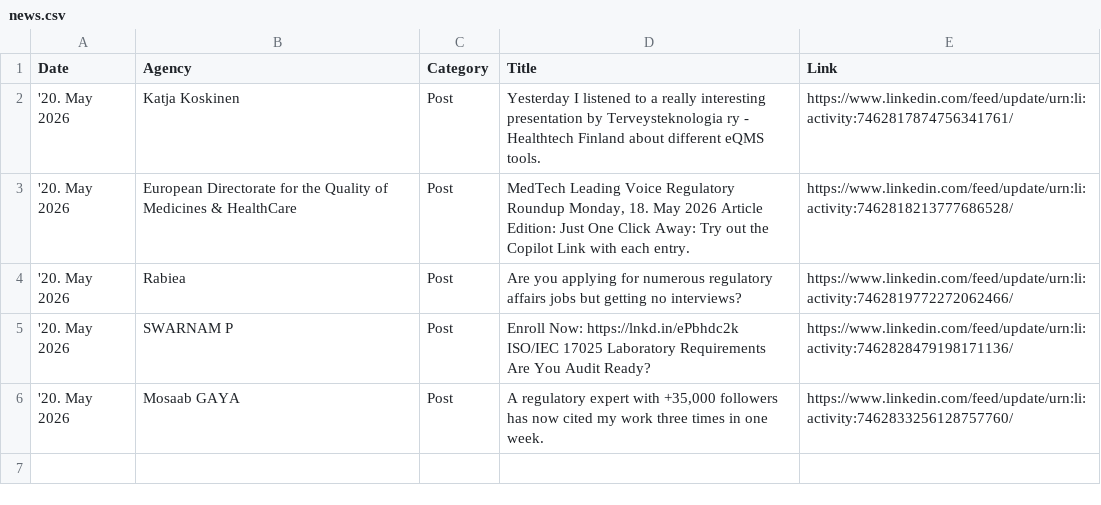
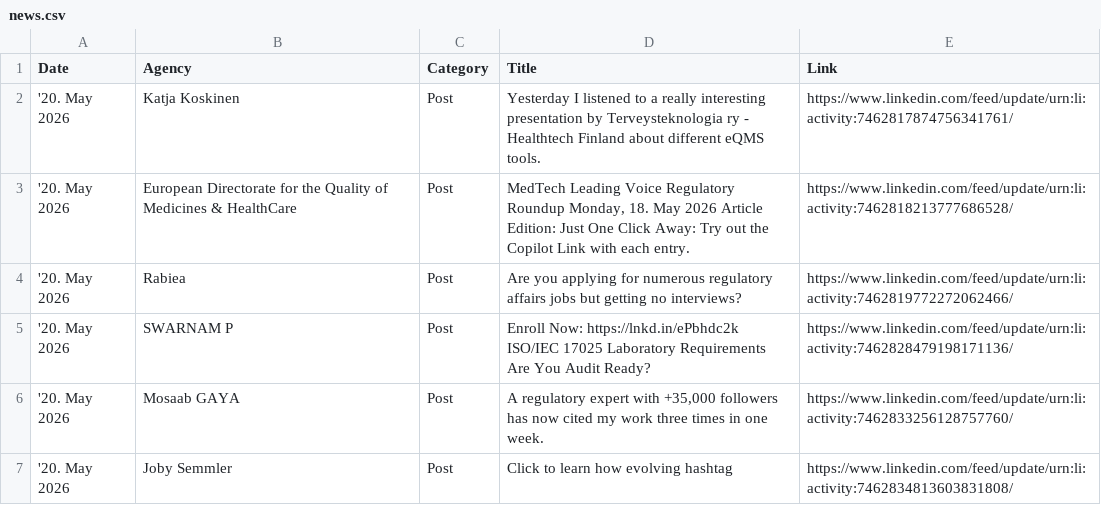
Before and after one commit to MartinCKing/Index-of-Indexes, a CSV file: news.csv, drawn as a sheet; the diff names each change by its address in the sheet, - before the commit and + after, or states it on an @@ line.

Commit message:
Update news.csv 2026-05-20 14:06:21

```diff
--- a/news.csv
+++ b/news.csv
+row 7: '20. May 2026 | Joby Semmler | Post | Click to learn how evolving hashtag | https://www.linkedin.com/feed/update/urn:li:activity:7462834813603831808/
```
